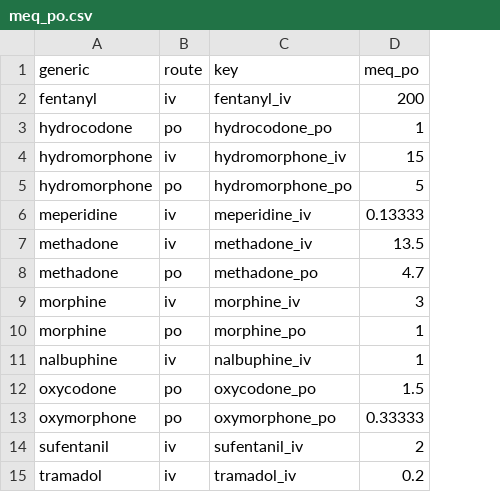
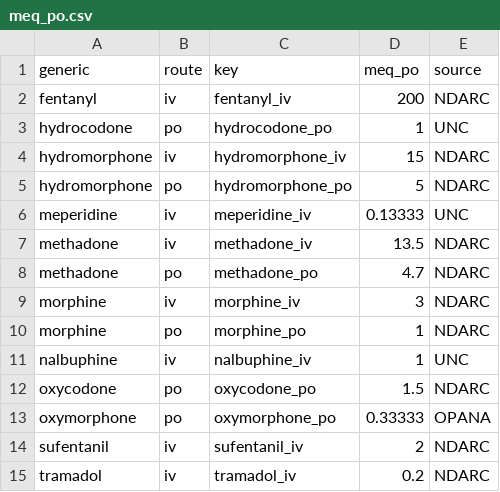
Before and after one commit to rparrish/medr, a CSV file: inst/extdata/meq_po.csv, drawn as a sheet; the diff names each change by its address in the sheet, - before the commit and + after, or states it on an @@ line.

Commit message:
Added column with sources

```diff
--- a/inst/extdata/meq_po.csv
+++ b/inst/extdata/meq_po.csv
+column E (source), rows 2-15: NDARC | UNC | NDARC | NDARC | UNC | NDARC | NDARC | NDARC | NDARC | UNC | NDARC | OPANA | NDARC | NDARC
```
Also changed, not shown: 1 other file.
